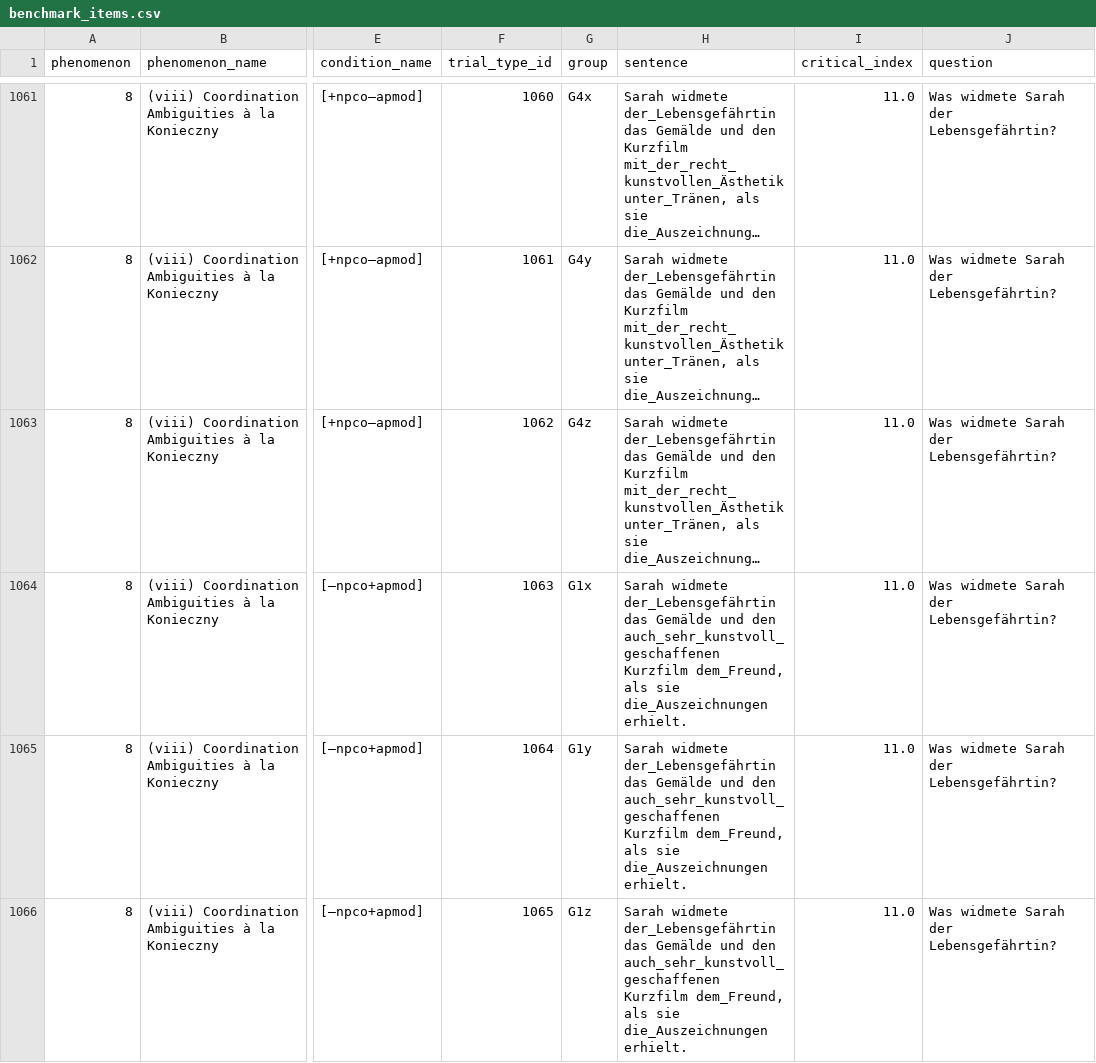
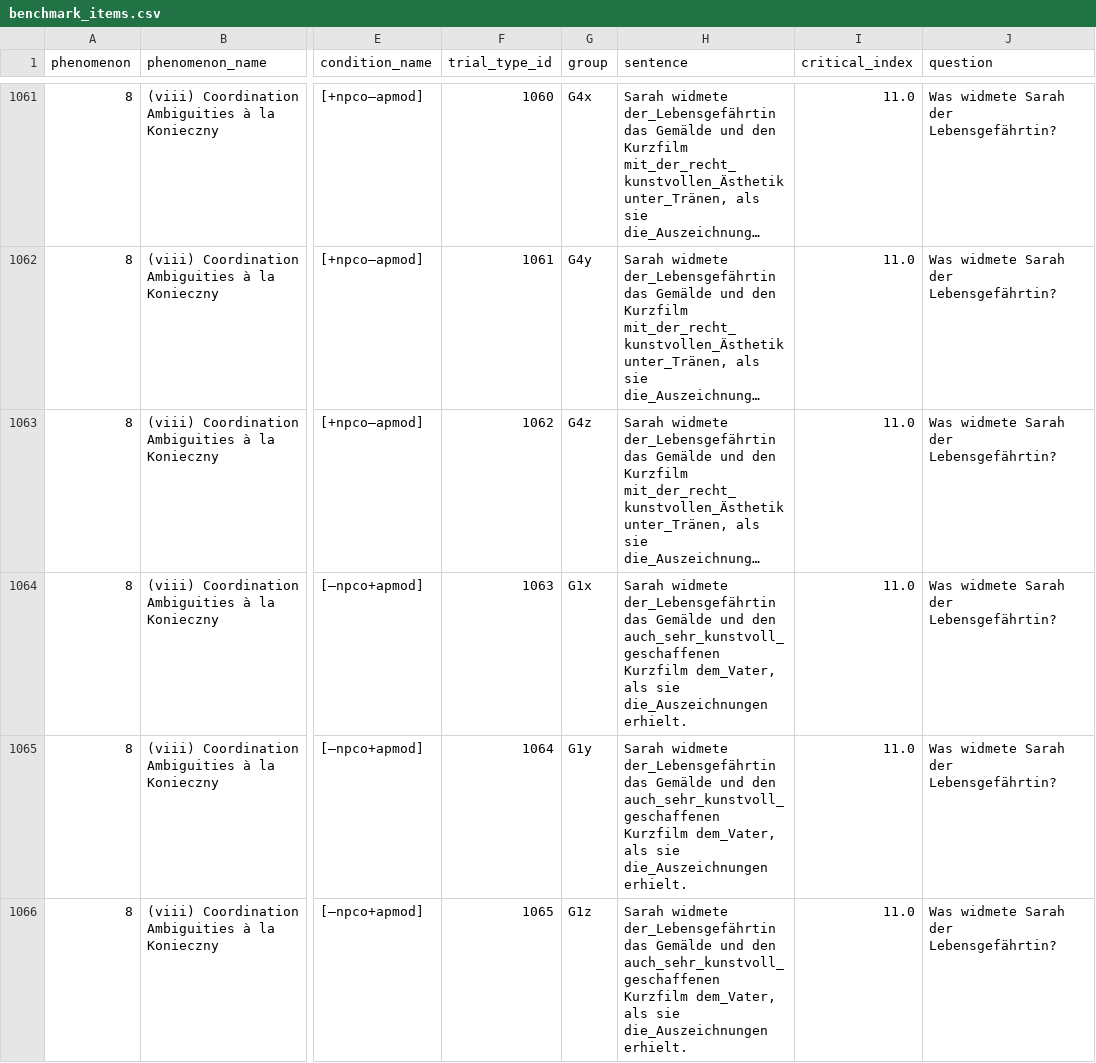
Before and after one commit to vrazitulis/german-benchmark-experiment, a CSV file: chunk_includes/benchmark_items.csv, drawn as a sheet; only a part is shown, gaps mark what is left out; long unchanged cells end in …; the diff covers the shown part only; the diff names each change by its address in the sheet, - before the commit and + after, or states it on an @@ line.

Commit message:
dem Freund to dem Vater change

```diff
--- a/chunk_includes/benchmark_items.csv
+++ b/chunk_includes/benchmark_items.csv
-H1064:H1066 (sentence): …auch_sehr_kunstvoll_geschaffenen Kurzfilm dem_Freund, als sie…
+H1064:H1066 (sentence): …auch_sehr_kunstvoll_geschaffenen Kurzfilm dem_Vater, als sie…
```
Also changed, not shown: 3 edited cells elsewhere in this file.
